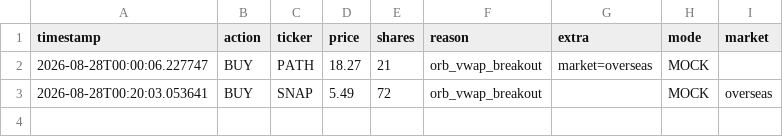
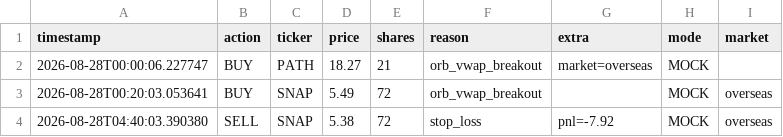
Before and after one commit to mypride5315/stocktraining, a CSV file: Order/order_log_NH_2026_08_28.csv, drawn as a sheet; the diff names each change by its address in the sheet, - before the commit and + after, or states it on an @@ line.

```diff
--- a/Order/order_log_NH_2026_08_28.csv
+++ b/Order/order_log_NH_2026_08_28.csv
+row 4: 2026-08-28T04:40:03.390380 | SELL | SNAP | 5.38 | 72 | stop_loss | pnl=-7.92 | MOCK | overseas
```
Also changed, not shown: 2 other files.
